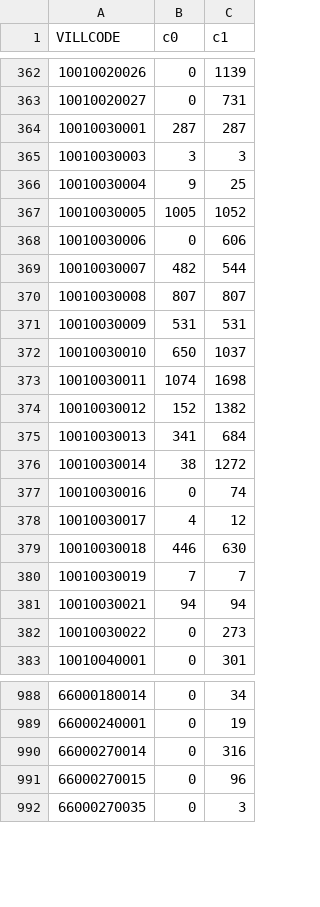
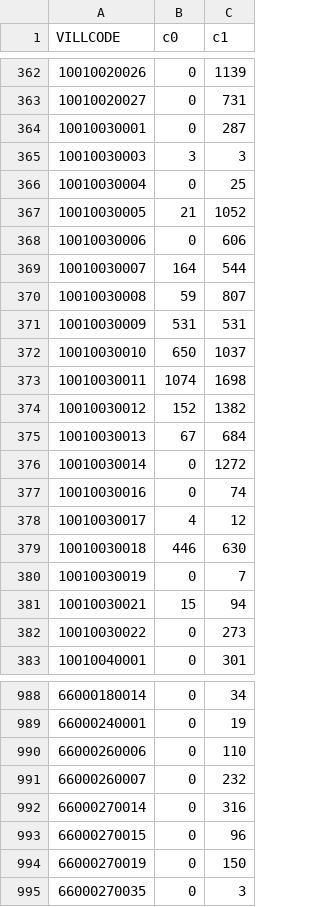
Before and after one commit to kiang/service.taipower.com.tw, a CSV file: docs/taipower.csv, drawn as a sheet; only a part is shown, gaps mark what is left out; the diff covers the shown part only.

```diff
--- a/docs/taipower.csv
+++ b/docs/taipower.csv
@@ -363,9 +363,9 @@ VILLCODE,c0,c1
 10010020027,0,731
-10010030001,287,287
+10010030001,0,287
 10010030003,3,3
-10010030004,9,25
-10010030005,1005,1052
+10010030004,0,25
+10010030005,21,1052
 10010030006,0,606
-10010030007,482,544
-10010030008,807,807
+10010030007,164,544
+10010030008,59,807
 10010030009,531,531
@@ -374,4 +374,4 @@ VILLCODE,c0,c1
 10010030012,152,1382
-10010030013,341,684
-10010030014,38,1272
+10010030013,67,684
+10010030014,0,1272
 10010030016,0,74
@@ -379,4 +379,4 @@ VILLCODE,c0,c1
 10010030018,446,630
-10010030019,7,7
-10010030021,94,94
+10010030019,0,7
+10010030021,15,94
 10010030022,0,273
@@ -989,4 +989,7 @@ VILLCODE,c0,c1
 66000240001,0,19
+66000260006,0,110
+66000260007,0,232
 66000270014,0,316
 66000270015,0,96
+66000270019,0,150
 66000270035,0,3
```
Also changed, not shown: 4 edited cells elsewhere in this file, docs/cunli.csv.
